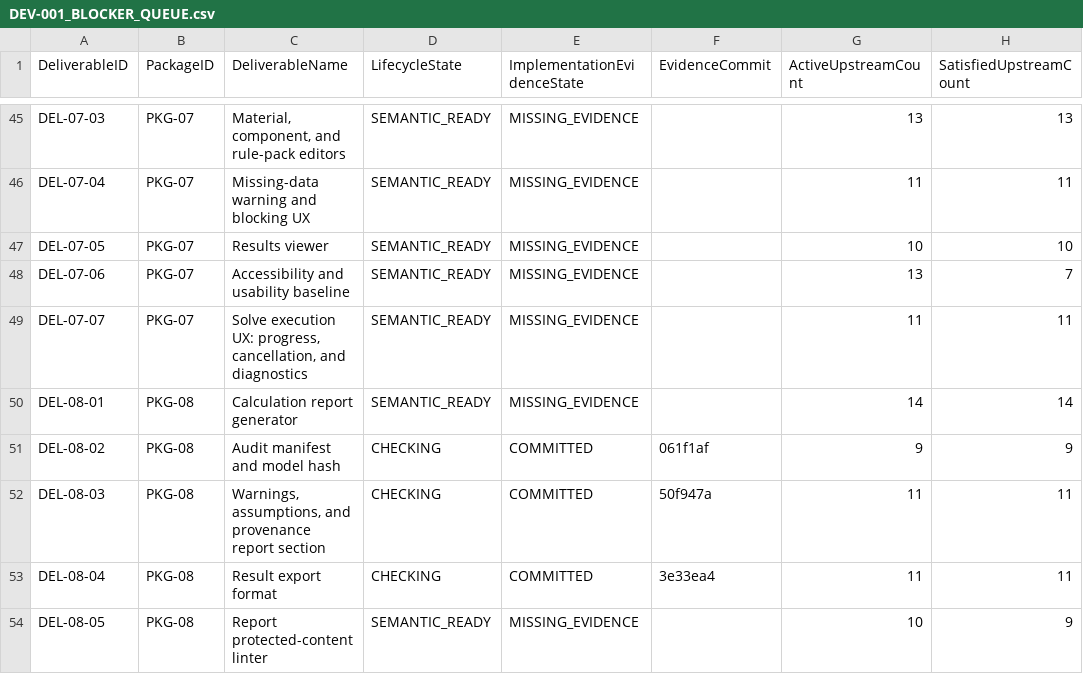
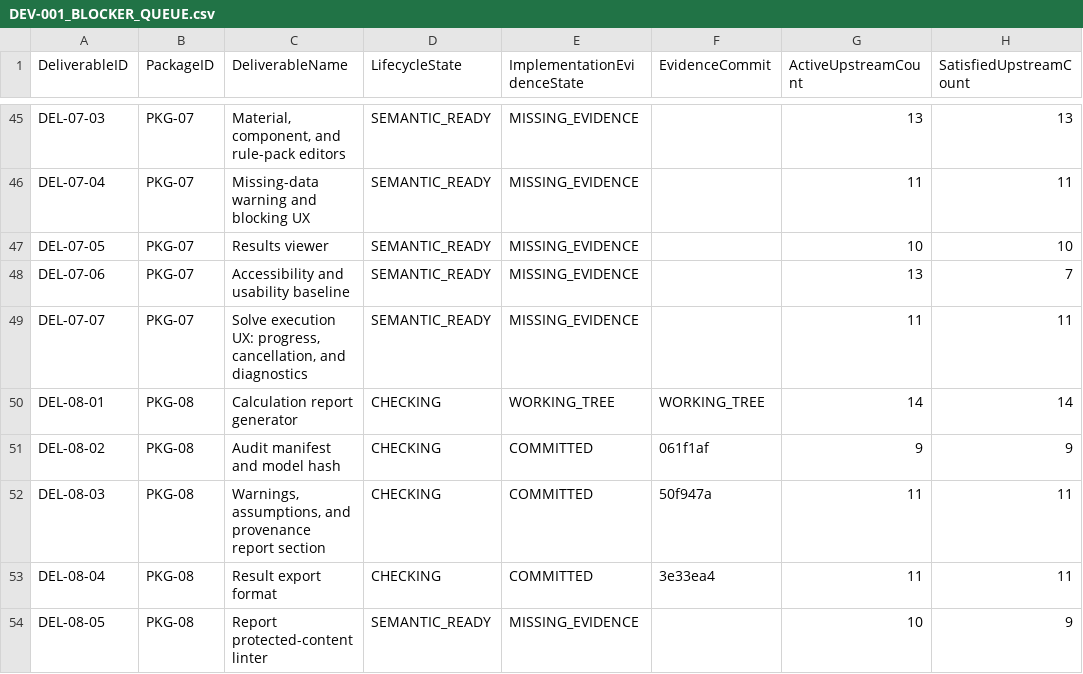
Before and after one commit to sgttomas/chirality-piping, a CSV file: execution/_Coordination/DEV-001_BLOCKER_QUEUE.csv, drawn as a sheet; only a part is shown, gaps mark what is left out; the diff names each change by its address in the sheet, - before the commit and + after, or states it on an @@ line.

```diff
--- a/execution/_Coordination/DEV-001_BLOCKER_QUEUE.csv
+++ b/execution/_Coordination/DEV-001_BLOCKER_QUEUE.csv
-D50 (LifecycleState): SEMANTIC_READY
+D50 (LifecycleState): CHECKING
-E50 (ImplementationEvidenceState): MISSING_EVIDENCE
+E50 (ImplementationEvidenceState): WORKING_TREE
-F50 (EvidenceCommit): (empty)
+F50 (EvidenceCommit): WORKING_TREE
```
Also changed, not shown: execution/PKG-08_Reporting, Audit, and Reproducibility/1_Working/DEL-08-01_Calculation report generator/Dependencies.csv, execution/_Coordination/DEV-001_IMPLEMENTATION_EVIDENCE.csv, 13 other files.
